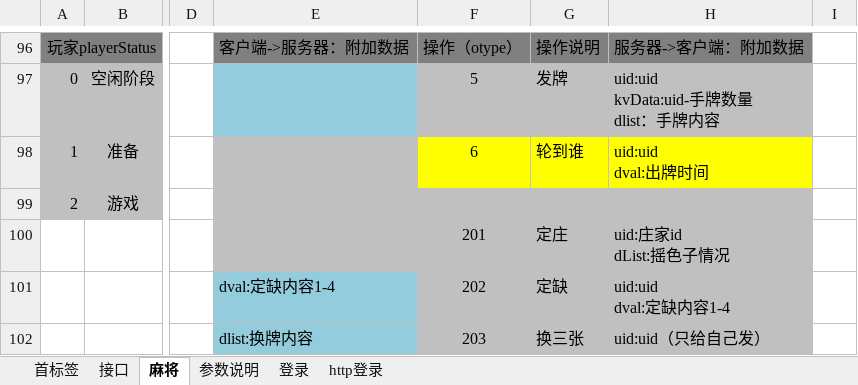
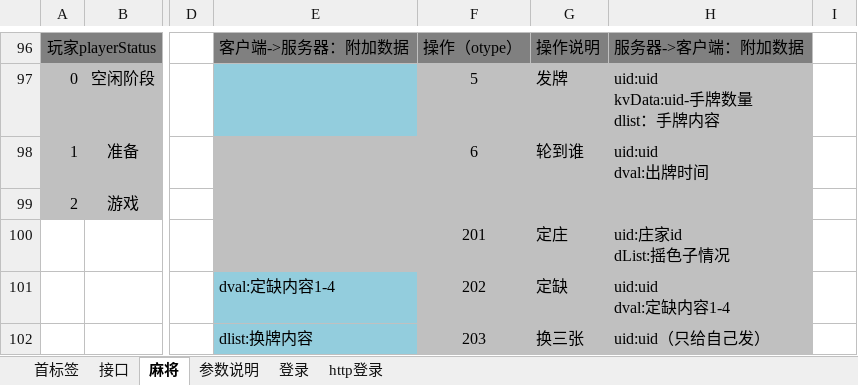
Before and after one commit to leroyBoys/LGameQiPai, an Excel workbook: doc/最新接口_拟定.xlsx, sheet 麻将, drawn as a sheet; only a part is shown, gaps mark what is left out; values as stored, in another font and other column widths than the file's, no borders; the diff names each change by its address in the sheet, - before the commit and + after, or states it on an @@ line.

```diff
--- a/doc/最新接口_拟定.xlsx (sheet 麻将)
+++ b/doc/最新接口_拟定.xlsx (sheet 麻将)
-F98:H98 fill: #FFFF00
+F98:H98 fill: #C0C0C0
```
Also changed, not shown: 30 other files.
